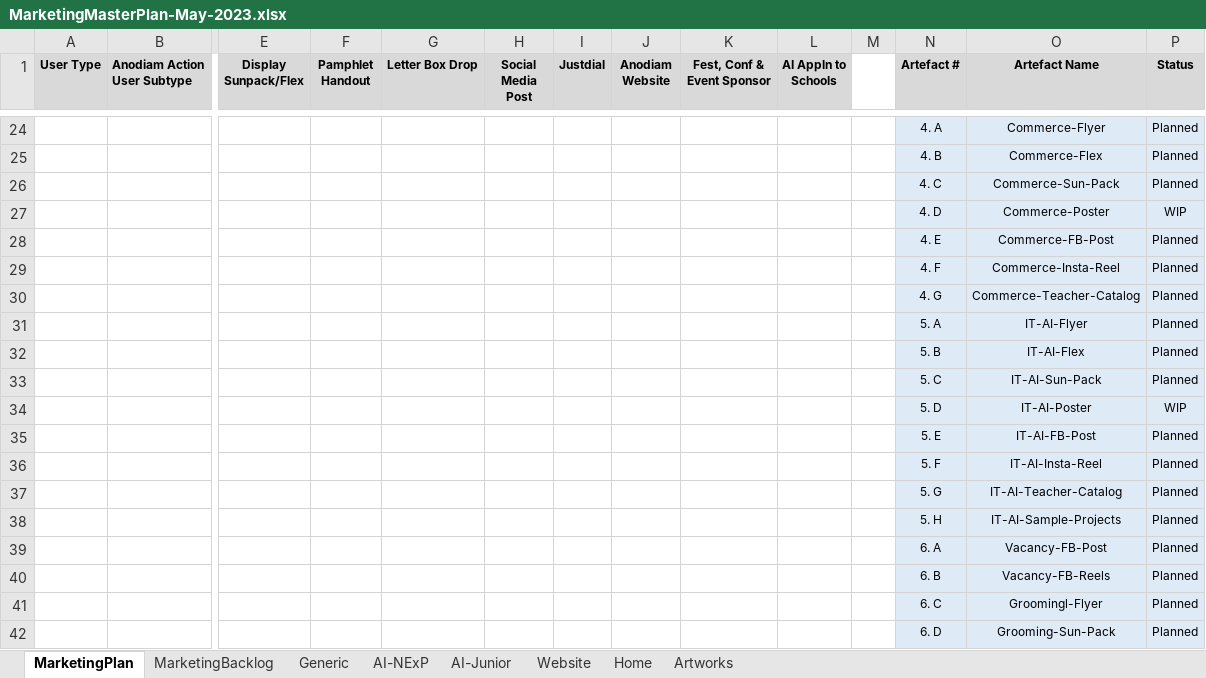
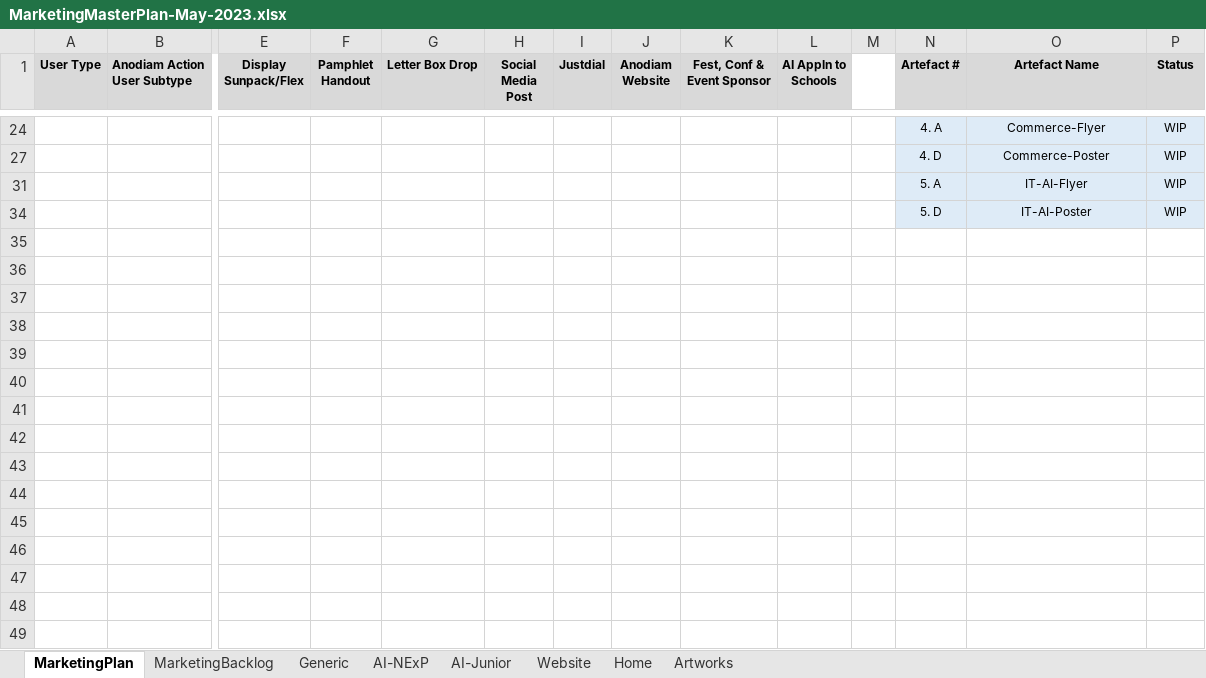
Before and after one commit to anodiamadm/Docs, an Excel workbook: Offline/BusinessManagement/MarketingMasterPlan-May-2023.xlsx, sheet MarketingPlan, drawn as a sheet; only a part is shown, gaps mark what is left out; values as stored, in another font and other column widths than the file's, no borders; rows hold the shown columns only; the diff covers the shown part only; the diff names each change by its address in the sheet, - before the commit and + after, or states it on an @@ line.

```diff
--- a/Offline/BusinessManagement/MarketingMasterPlan-May-2023.xlsx (sheet MarketingPlan)
+++ b/Offline/BusinessManagement/MarketingMasterPlan-May-2023.xlsx (sheet MarketingPlan)
-P24 (Status): Planned
+P24 (Status): WIP
@@ row 25 hidden:  |  |  |  |  |  |  |  |  |  |  | 4. B | Commerce-Flex | Planned @@
@@ row 26 hidden:  |  |  |  |  |  |  |  |  |  |  | 4. C | Commerce-Sun-Pack | Planned @@
@@ row 28 hidden:  |  |  |  |  |  |  |  |  |  |  | 4. E | Commerce-FB-Post | Planned @@
@@ row 29 hidden:  |  |  |  |  |  |  |  |  |  |  | 4. F | Commerce-Insta-Reel | Planned @@
@@ row 30 hidden:  |  |  |  |  |  |  |  |  |  |  | 4. G | Commerce-Teacher-Catalog | Planned @@
-P31 (Status): Planned
+P31 (Status): WIP
@@ row 32 hidden:  |  |  |  |  |  |  |  |  |  |  | 5. B | IT-AI-Flex | Planned @@
@@ row 33 hidden:  |  |  |  |  |  |  |  |  |  |  | 5. C | IT-AI-Sun-Pack | Planned @@
@@ row 35 hidden:  |  |  |  |  |  |  |  |  |  |  | 5. E | IT-AI-FB-Post | Planned @@
@@ row 36 hidden:  |  |  |  |  |  |  |  |  |  |  | 5. F | IT-AI-Insta-Reel | Planned @@
@@ row 37 hidden:  |  |  |  |  |  |  |  |  |  |  | 5. G | IT-AI-Teacher-Catalog | Planned @@
@@ row 38 hidden:  |  |  |  |  |  |  |  |  |  |  | 5. H | IT-AI-Sample-Projects | Planned @@
@@ row 39 hidden:  |  |  |  |  |  |  |  |  |  |  | 6. A | Vacancy-FB-Post | Planned @@
@@ row 40 hidden:  |  |  |  |  |  |  |  |  |  |  | 6. B | Vacancy-FB-Reels | Planned @@
@@ row 41 hidden:  |  |  |  |  |  |  |  |  |  |  | 6. C | Groomingl-Flyer | Planned @@
@@ row 42 hidden:  |  |  |  |  |  |  |  |  |  |  | 6. D | Grooming-Sun-Pack | Planned @@
```
Also changed, not shown: 28 hidden or unhidden rows, 2 edited cells and merged cells elsewhere in this sheet, Offline/BusinessManagement/ProfitabilitySheet.xlsx, 12 other files.
